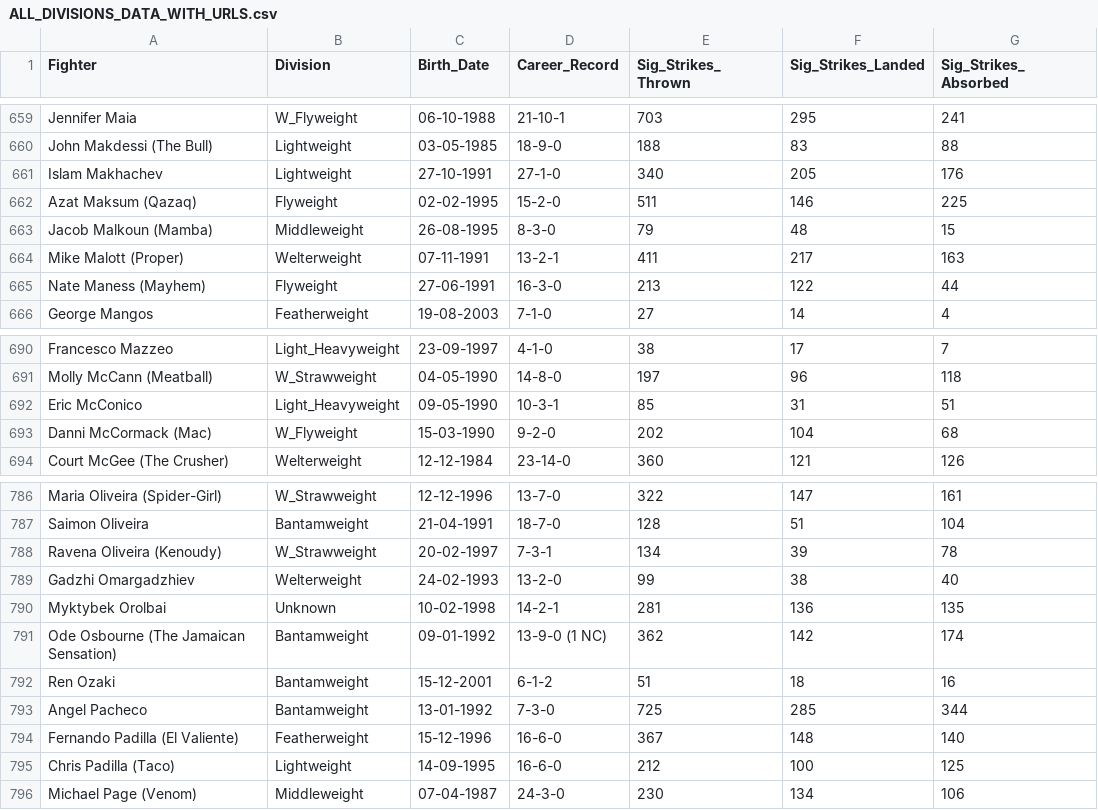
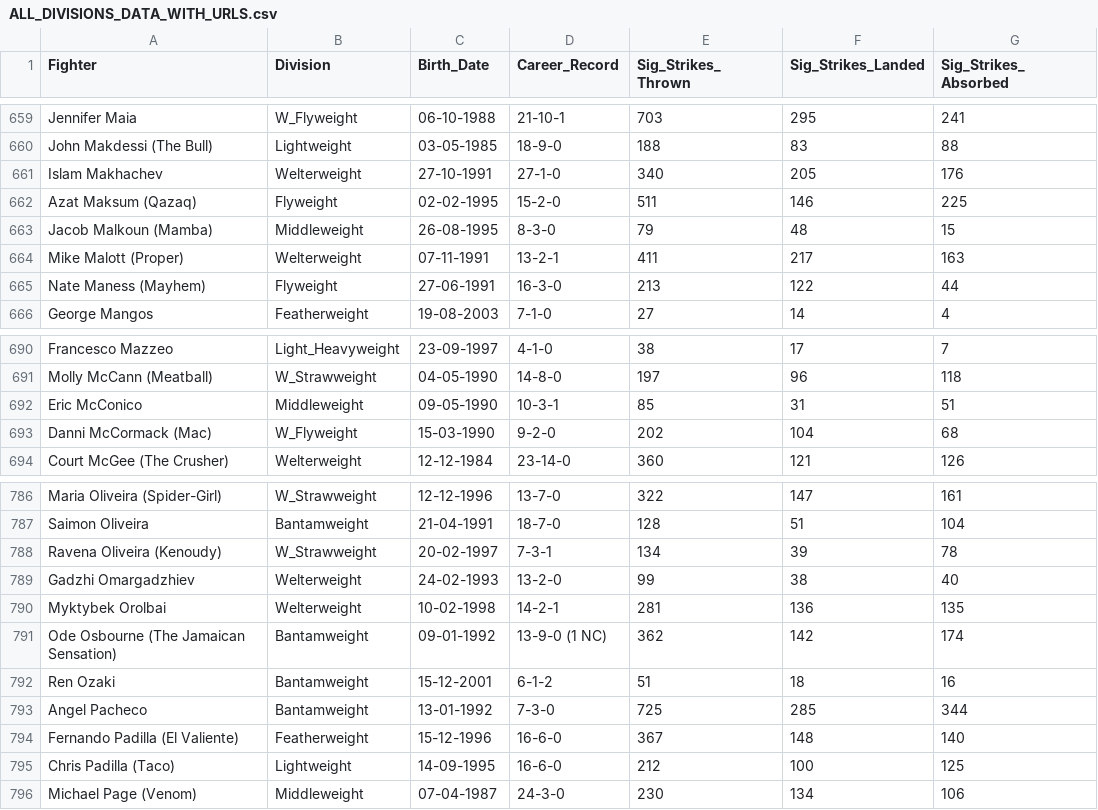
Before and after one commit to yeikiu/fight-radar.com-site, a CSV file: data/ALL_DIVISIONS_DATA_WITH_URLS.csv, drawn as a sheet; only a part is shown, gaps mark what is left out; the diff covers the shown part only; the diff names each change by its address in the sheet, - before the commit and + after, or states it on an @@ line.

```diff
--- a/data/ALL_DIVISIONS_DATA_WITH_URLS.csv
+++ b/data/ALL_DIVISIONS_DATA_WITH_URLS.csv
-B661 (Division): Lightweight
+B661 (Division): Welterweight
-B692 (Division): Light_Heavyweight
+B692 (Division): Middleweight
-B790 (Division): Unknown
+B790 (Division): Welterweight
```
Also changed, not shown: 6 edited cells elsewhere in this file, 35 other files.
